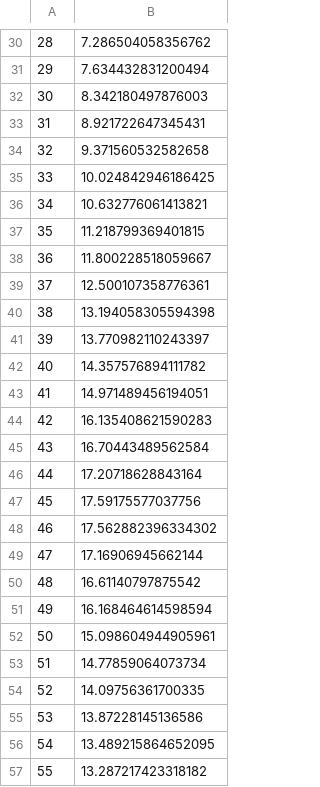
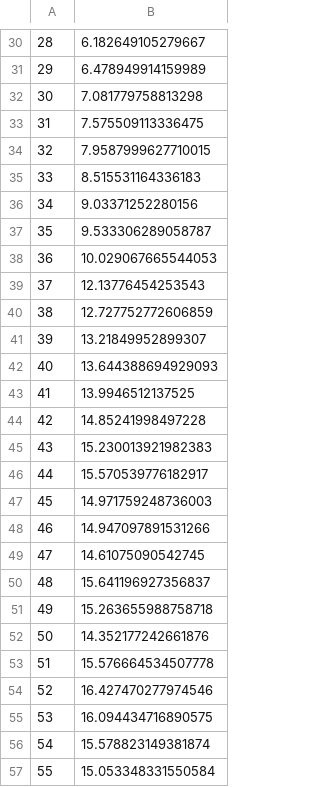
Before and after one commit to AndreGismo/SNEE-Projekt, a CSV file: res_trafo/loading_percent.csv, drawn as a sheet; only a part is shown, gaps mark what is left out; the diff covers the shown part only.

```diff
--- a/res_trafo/loading_percent.csv
+++ b/res_trafo/loading_percent.csv
@@ -30,28 +30,28 @@
-28;7.286504058356762
-29;7.634432831200494
-30;8.342180497876003
-31;8.921722647345431
-32;9.371560532582658
-33;10.024842946186425
-34;10.632776061413821
-35;11.218799369401815
-36;11.800228518059667
-37;12.500107358776361
-38;13.194058305594398
-39;13.770982110243397
-40;14.357576894111782
-41;14.971489456194051
-42;16.135408621590283
-43;16.70443489562584
-44;17.20718628843164
-45;17.59175577037756
-46;17.562882396334302
-47;17.16906945662144
-48;16.61140797875542
-49;16.168464614598594
-50;15.098604944905961
-51;14.77859064073734
-52;14.09756361700335
-53;13.87228145136586
-54;13.489215864652095
-55;13.287217423318182
+28;6.182649105279667
+29;6.478949914159989
+30;7.081779758813298
+31;7.575509113336475
+32;7.9587999627710015
+33;8.515531164336183
+34;9.03371252280156
+35;9.533306289058787
+36;10.029067665544053
+37;12.13776454253543
+38;12.727752772606859
+39;13.21849952899307
+40;13.644388694929093
+41;13.9946512137525
+42;14.85241998497228
+43;15.230013921982383
+44;15.570539776182917
+45;14.971759248736003
+46;14.947097891531266
+47;14.61075090542745
+48;15.641196927356837
+49;15.263655988758718
+50;14.352177242661876
+51;15.576664534507778
+52;16.427470277974546
+53;16.094434716890575
+54;15.578823149381874
+55;15.053348331550584
```
Also changed, not shown: 68 edited cells elsewhere in this file, res_bus/vm_pu.csv, res_line/loading_percent.csv, 3 other files.
